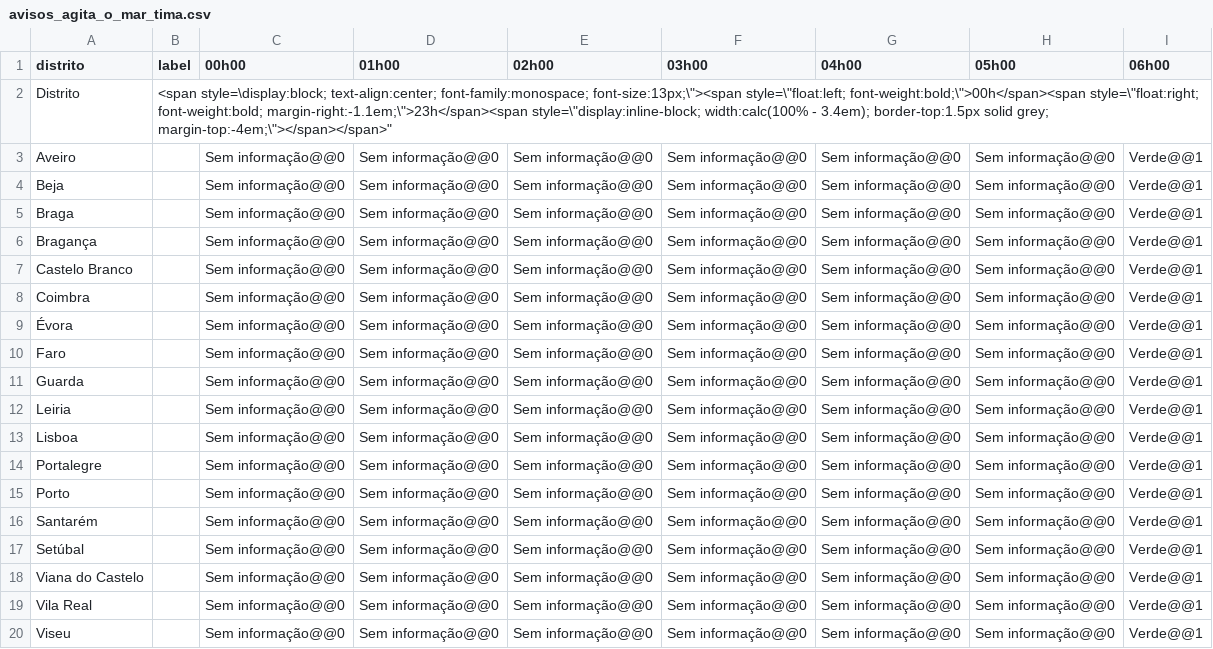
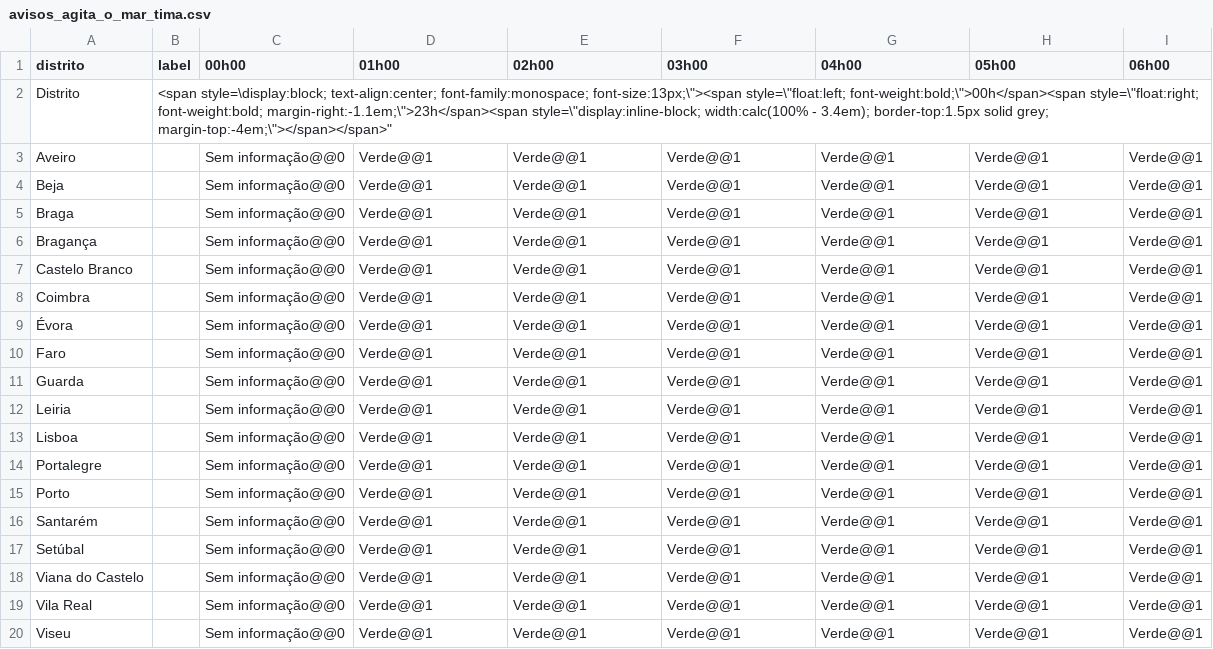
Before and after one commit to CatiaBarros/Avisos_diarios_IPMA, a CSV file: avisos_agita_o_mar_tima.csv, drawn as a sheet; only a part is shown; the diff names each change by its address in the sheet, - before the commit and + after, or states it on an @@ line.

```diff
--- a/avisos_agita_o_mar_tima.csv
+++ b/avisos_agita_o_mar_tima.csv
-D3:D20 (01h00): Sem informação@@0
+D3:D20 (01h00): Verde@@1
-E3:E20 (02h00): Sem informação@@0
+E3:E20 (02h00): Verde@@1
-F3:F20 (03h00): Sem informação@@0
+F3:F20 (03h00): Verde@@1
-G3:G20 (04h00): Sem informação@@0
+G3:G20 (04h00): Verde@@1
-H3:H20 (05h00): Sem informação@@0
+H3:H20 (05h00): Verde@@1
```
Also changed, not shown: avisos_neve.csv, avisos_nevoeiro.csv, 6 other files.
